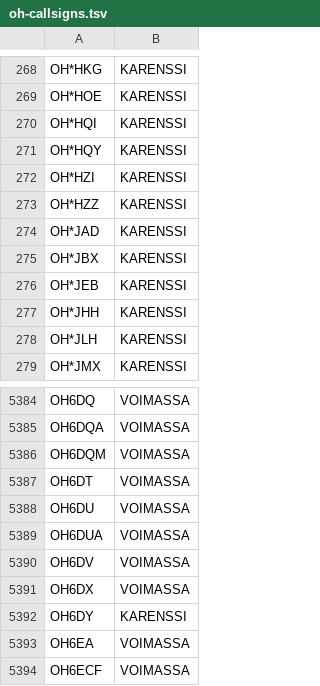
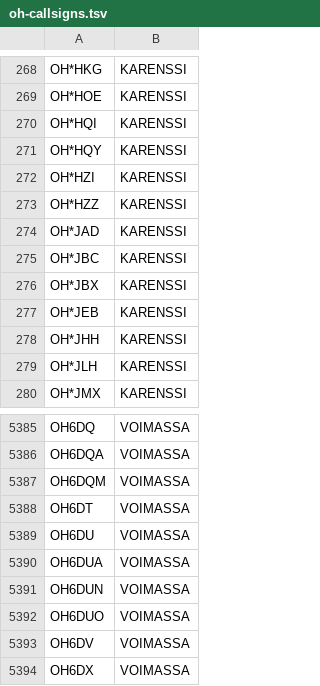
Before and after one commit to OH6AD/koolit, a TSV file: oh-callsigns.tsv, drawn as a sheet; only a part is shown, gaps mark what is left out; the shorter side is filled out with more unchanged rows; the diff names each change by its address in the sheet, - before the commit and + after, or states it on an @@ line.

Commit message:
Update call signs

```diff
--- a/oh-callsigns.tsv
+++ b/oh-callsigns.tsv
+row 275: OH*JBC | KARENSSI
+row 5391: OH6DUN | VOIMASSA
+row 5392: OH6DUO | VOIMASSA
```
